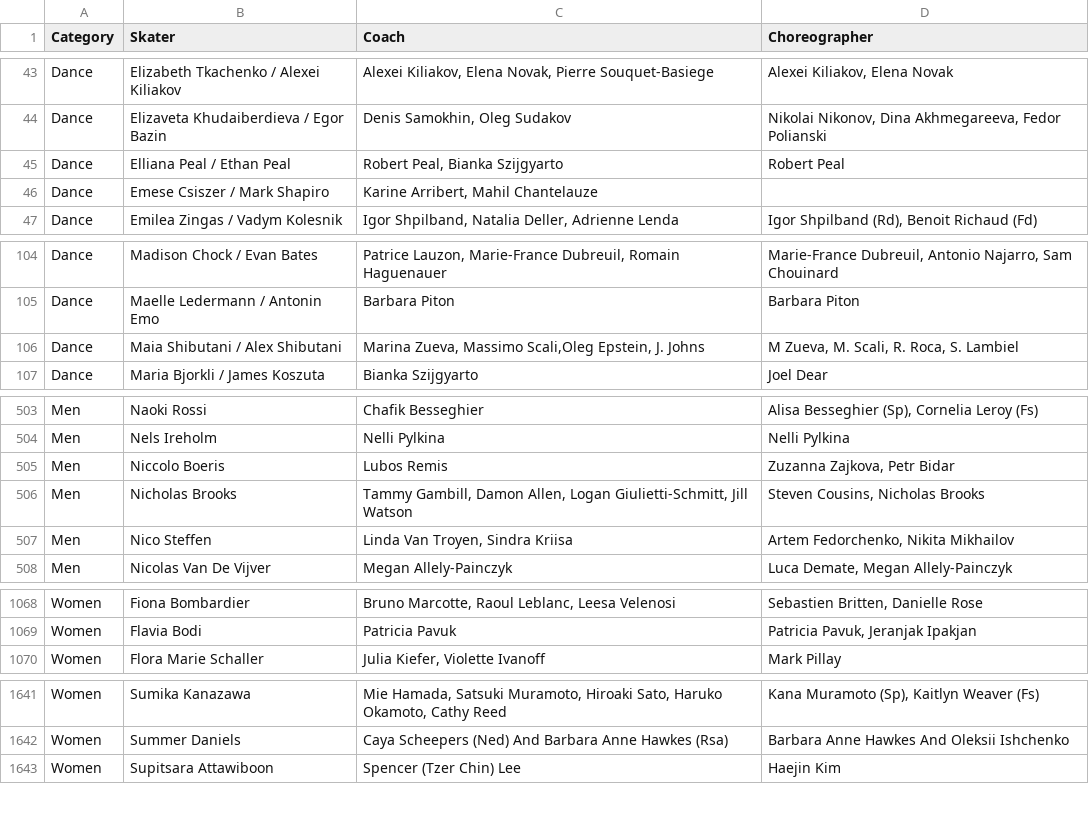
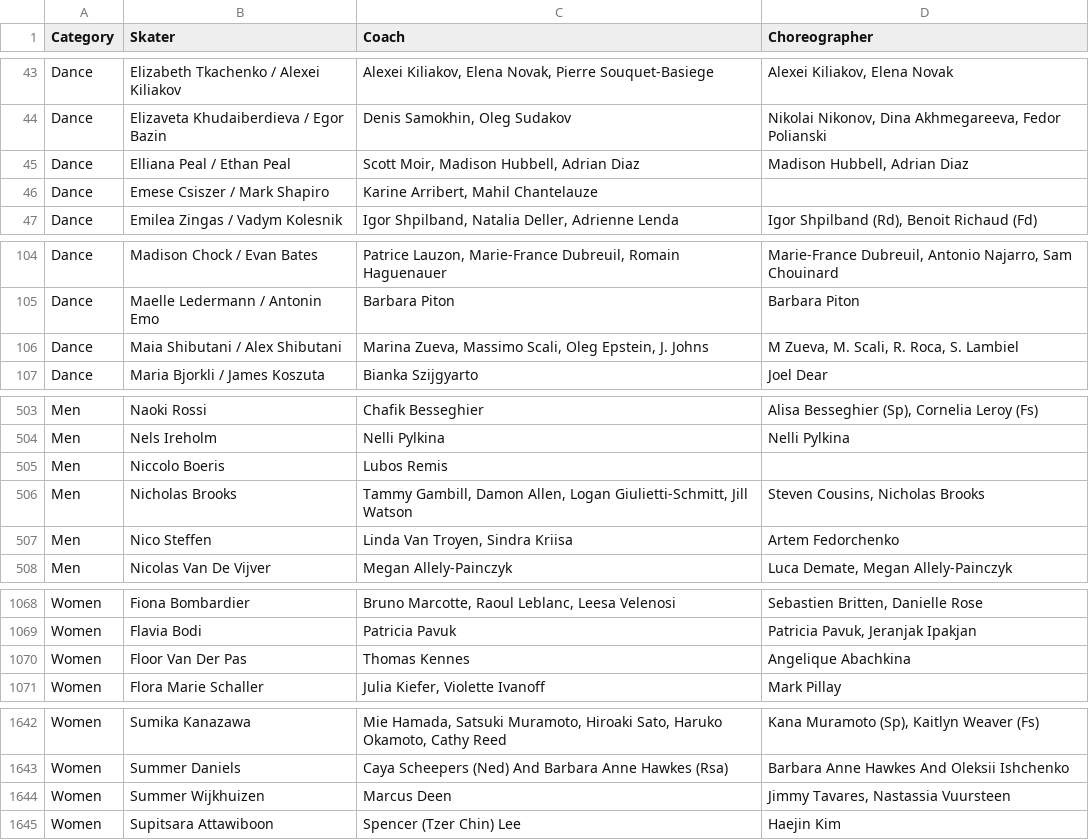
Before and after one commit to edomt/isu-data, a CSV file: data.csv, drawn as a sheet; only a part is shown, gaps mark what is left out; the diff covers the shown part only.

Commit message:
ISU: automated update

```diff
--- a/data.csv
+++ b/data.csv
@@ -44,3 +44,3 @@ Dance,Elizabeth Tkachenko / Alexei Kiliakov,"Alexei Kiliakov, Elena Novak, Pierr
 Dance,Elizaveta Khudaiberdieva / Egor Bazin,"Denis Samokhin, Oleg Sudakov","Nikolai Nikonov, Dina Akhmegareeva, Fedor Polianski"
-Dance,Elliana Peal / Ethan Peal,"Robert Peal, Bianka Szijgyarto",Robert Peal
+Dance,Elliana Peal / Ethan Peal,"Scott Moir, Madison Hubbell, Adrian Diaz","Madison Hubbell, Adrian Diaz"
 Dance,Emese Csiszer / Mark Shapiro,"Karine Arribert, Mahil Chantelauze",
@@ -105,3 +105,3 @@ Dance,Madison Chock / Evan Bates,"Patrice Lauzon, Marie-France Dubreuil, Romain
 Dance,Maelle Ledermann / Antonin Emo,Barbara Piton,Barbara Piton
-Dance,Maia Shibutani / Alex Shibutani,"Marina Zueva, Massimo Scali,Oleg Epstein, J. Johns","M Zueva, M. Scali, R. Roca, S. Lambiel"
+Dance,Maia Shibutani / Alex Shibutani,"Marina Zueva, Massimo Scali, Oleg Epstein, J. Johns","M Zueva, M. Scali, R. Roca, S. Lambiel"
 Dance,Maria Bjorkli / James Koszuta,Bianka Szijgyarto,Joel Dear
@@ -504,5 +504,5 @@ Men,Naoki Rossi,Chafik Besseghier,"Alisa Besseghier (Sp), Cornelia Leroy (Fs)"
 Men,Nels Ireholm,Nelli Pylkina,Nelli Pylkina
-Men,Niccolo Boeris,Lubos Remis,"Zuzanna Zajkova, Petr Bidar"
+Men,Niccolo Boeris,Lubos Remis,
 Men,Nicholas Brooks,"Tammy Gambill, Damon Allen, Logan Giulietti-Schmitt, Jill Watson","Steven Cousins, Nicholas Brooks"
-Men,Nico Steffen,"Linda Van Troyen, Sindra Kriisa","Artem Fedorchenko, Nikita Mikhailov"
+Men,Nico Steffen,"Linda Van Troyen, Sindra Kriisa",Artem Fedorchenko
 Men,Nicolas Van De Vijver,Megan Allely-Painczyk,"Luca Demate, Megan Allely-Painczyk"
@@ -1069,2 +1069,3 @@ Women,Fiona Bombardier,"Bruno Marcotte, Raoul Leblanc, Leesa Velenosi","Sebastie
 Women,Flavia Bodi,Patricia Pavuk,"Patricia Pavuk, Jeranjak Ipakjan"
+Women,Floor Van Der Pas,Thomas Kennes,Angelique Abachkina
 Women,Flora Marie Schaller,"Julia Kiefer, Violette Ivanoff",Mark Pillay
@@ -1642,2 +1643,3 @@ Women,Sumika Kanazawa,"Mie Hamada, Satsuki Muramoto, Hiroaki Sato, Haruko Okamot
 Women,Summer Daniels,Caya Scheepers (Ned) And Barbara Anne Hawkes (Rsa),Barbara Anne Hawkes And Oleksii Ishchenko
+Women,Summer Wijkhuizen,Marcus Deen,"Jimmy Tavares, Nastassia Vuursteen"
 Women,Supitsara Attawiboon,Spencer (Tzer Chin) Lee,Haejin Kim
```
Also changed, not shown: 14 edited cells elsewhere in this file.
